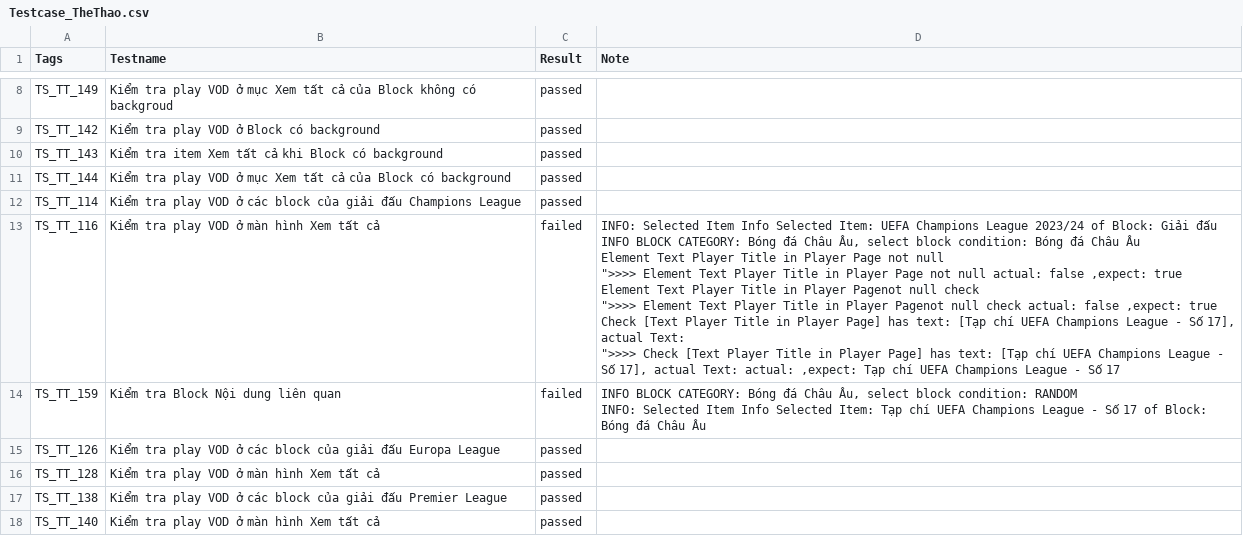
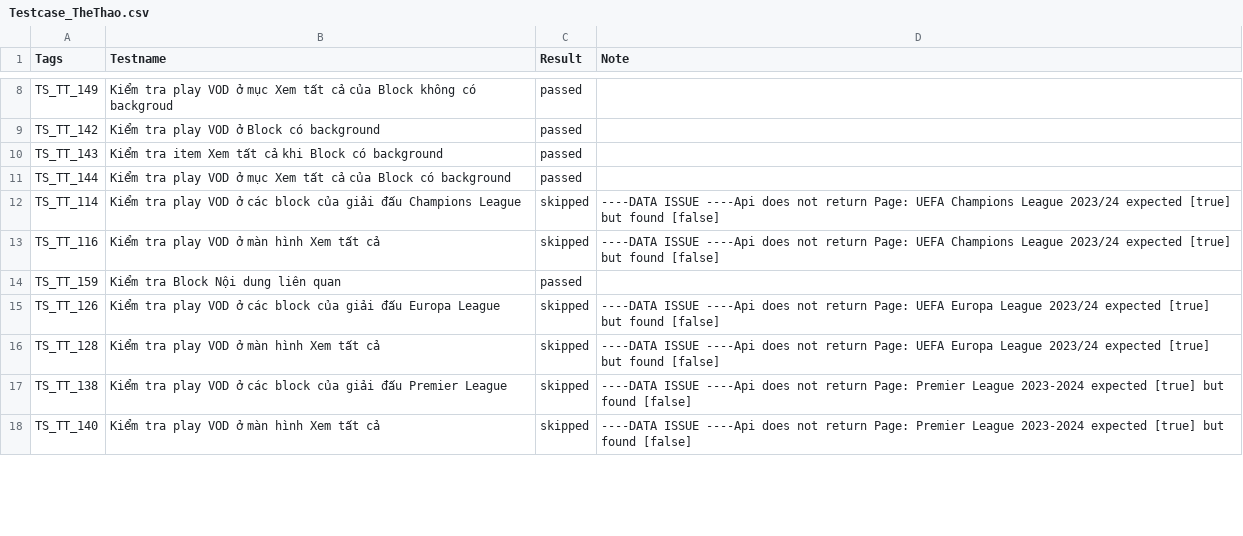
Before and after one commit to SLUkdle15/tools, a CSV file: Report-92/Testcase_TheThao.csv, drawn as a sheet; only a part is shown, gaps mark what is left out; ↵ is a line break in a cell; the diff covers the shown part only; the diff names each change by its address in the sheet, - before the commit and + after, or states it on an @@ line.

```diff
--- a/Report-92/Testcase_TheThao.csv
+++ b/Report-92/Testcase_TheThao.csv
-C12 (Result): passed
+C12 (Result): skipped
-D12 (Note): (empty)
+D12 (Note): ----DATA ISSUE ----Api does not return Page: UEFA Champions League 2023/24 expected [true] but found [false]
-C13 (Result): failed
+C13 (Result): skipped
-D13 (Note): INFO: Selected Item Info Selected Item: UEFA Champions League 2023/24 of Block: Giải đấu ↵ INFO BLOCK CATEGORY: Bóng đá Châu Âu, select block condition: Bóng đá Châu Âu ↵ Element Text Player Title in Player Page not null ↵ ">>>> Element Text Player Title in Player Page not null actual: false ,expect: true ↵ Element Text Player Title in Player Pagenot null check ↵ ">>>> Element Text Player Title in Player Pagenot null check actual: false ,expect: true ↵ Check [Text Player Title in Player Page] has text: [Tạp chí UEFA Champions League - Số 17], actual Text: ↵ ">>>> Check [Text Player Title in Player Page] has text: [Tạp chí UEFA Champions League - Số 17], actual Text: actual: ,expect: Tạp chí UEFA Champions League - Số 17
+D13 (Note): ----DATA ISSUE ----Api does not return Page: UEFA Champions League 2023/24 expected [true] but found [false]
-C14 (Result): failed
+C14 (Result): passed
-D14 (Note): INFO BLOCK CATEGORY: Bóng đá Châu Âu, select block condition: RANDOM ↵ INFO: Selected Item Info Selected Item: Tạp chí UEFA Champions League - Số 17 of Block: Bóng đá Châu Âu
+D14 (Note): (empty)
-C15:C18 (Result): passed
+C15:C18 (Result): skipped
-D15:D16 (Note): (empty)
+D15:D16 (Note): ----DATA ISSUE ----Api does not return Page: UEFA Europa League 2023/24 expected [true] but found [false]
-D17:D18 (Note): (empty)
+D17:D18 (Note): ----DATA ISSUE ----Api does not return Page: Premier League 2023-2024 expected [true] but found [false]
```
Also changed, not shown: 3 added rows, 3 removed rows and 7 edited cells elsewhere in this file, Report-92/Testcase_Login.csv, Report-92/Testcase_Multiprofile.csv, 15 other files.
